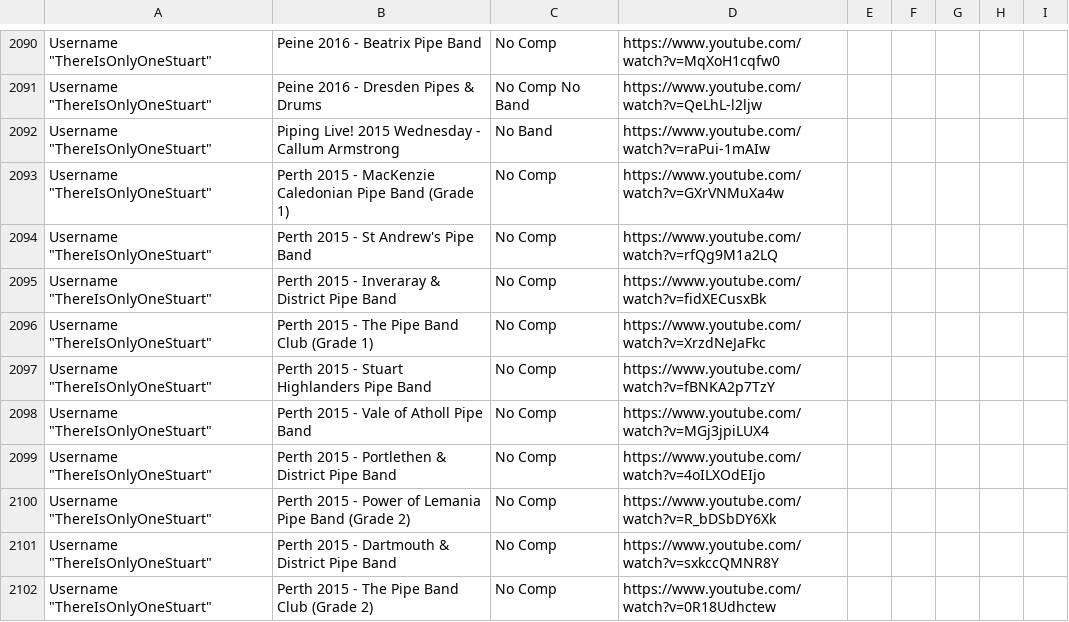
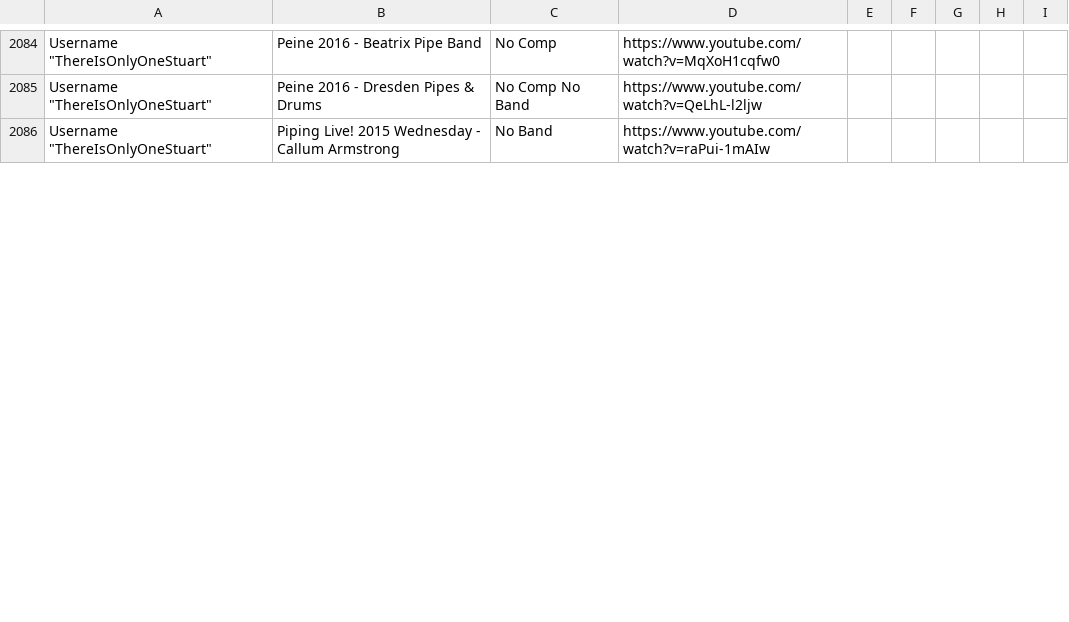
Before and after one commit to nkpart/into-the-circle, a CSV file: missed.csv, drawn as a sheet; only a part is shown, gaps mark what is left out; the diff covers the shown part only; the diff names each change by its address in the sheet, - before the commit and + after, or states it on an @@ line.

```diff
--- a/missed.csv
+++ b/missed.csv
-row 2093: Username "ThereIsOnlyOneStuart" | Perth 2015 - MacKenzie Caledonian Pipe Band (Grade 1) | No Comp | https://www.youtube.com/watch?v=GXrVNMuXa4w
-row 2094: Username "ThereIsOnlyOneStuart" | Perth 2015 - St Andrew's Pipe Band | No Comp | https://www.youtube.com/watch?v=rfQg9M1a2LQ
-row 2095: Username "ThereIsOnlyOneStuart" | Perth 2015 - Inveraray & District Pipe Band | No Comp | https://www.youtube.com/watch?v=fidXECusxBk
-row 2096: Username "ThereIsOnlyOneStuart" | Perth 2015 - The Pipe Band Club (Grade 1) | No Comp | https://www.youtube.com/watch?v=XrzdNeJaFkc
-row 2097: Username "ThereIsOnlyOneStuart" | Perth 2015 - Stuart Highlanders Pipe Band | No Comp | https://www.youtube.com/watch?v=fBNKA2p7TzY
-row 2098: Username "ThereIsOnlyOneStuart" | Perth 2015 - Vale of Atholl Pipe Band | No Comp | https://www.youtube.com/watch?v=MGj3jpiLUX4
-row 2099: Username "ThereIsOnlyOneStuart" | Perth 2015 - Portlethen & District Pipe Band | No Comp | https://www.youtube.com/watch?v=4oILXOdEIjo
-row 2100: Username "ThereIsOnlyOneStuart" | Perth 2015 - Power of Lemania Pipe Band (Grade 2) | No Comp | https://www.youtube.com/watch?v=R_bDSbDY6Xk
-row 2101: Username "ThereIsOnlyOneStuart" | Perth 2015 - Dartmouth & District Pipe Band | No Comp | https://www.youtube.com/watch?v=sxkccQMNR8Y
-row 2102: Username "ThereIsOnlyOneStuart" | Perth 2015 - The Pipe Band Club (Grade 2) | No Comp | https://www.youtube.com/watch?v=0R18Udhctew
```
Also changed, not shown: 33 removed rows and 11 edited cells elsewhere in this file, index.csv, 3 other files.
